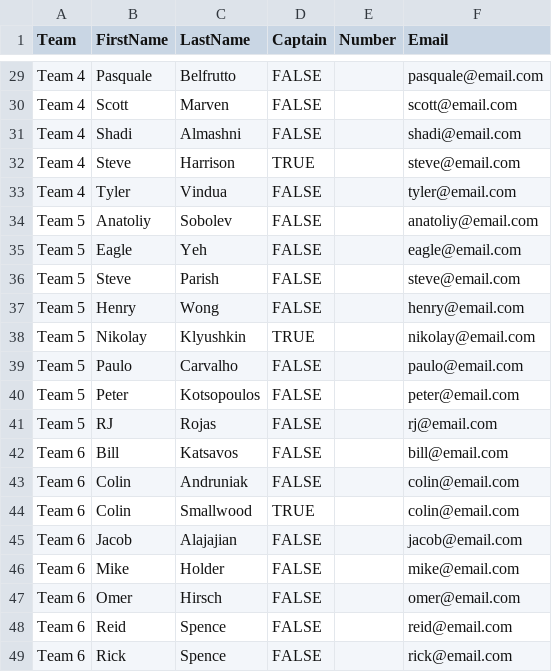
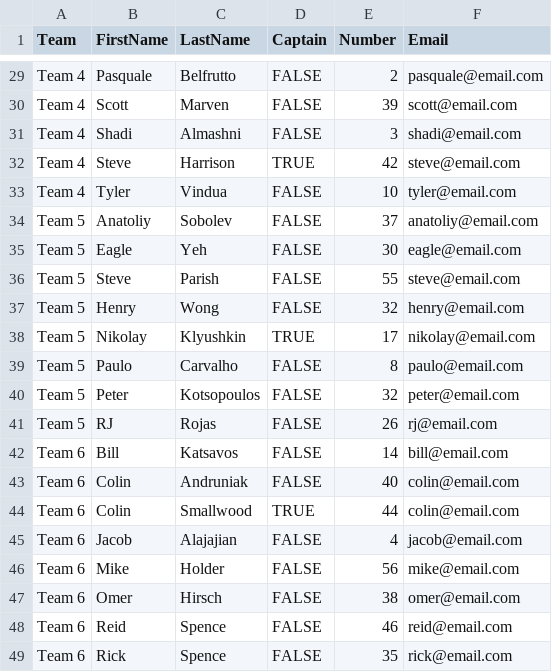
Before and after one commit to 386mhz/nbcml, a CSV file: data/rosters.csv, drawn as a sheet; only a part is shown, gaps mark what is left out; the diff covers the shown part only; the diff names each change by its address in the sheet, - before the commit and + after, or states it on an @@ line.

Commit message:
Update rosters.csv to add missing player numbers for teams

```diff
--- a/data/rosters.csv
+++ b/data/rosters.csv
-E29 (Number): (empty)
+E29 (Number): 2
-E30 (Number): (empty)
+E30 (Number): 39
-E31 (Number): (empty)
+E31 (Number): 3
-E32 (Number): (empty)
+E32 (Number): 42
-E33 (Number): (empty)
+E33 (Number): 10
-E34 (Number): (empty)
+E34 (Number): 37
-E35 (Number): (empty)
+E35 (Number): 30
-E36 (Number): (empty)
+E36 (Number): 55
-E37 (Number): (empty)
+E37 (Number): 32
-E38 (Number): (empty)
+E38 (Number): 17
-E39 (Number): (empty)
+E39 (Number): 8
-E40 (Number): (empty)
+E40 (Number): 32
-E41 (Number): (empty)
+E41 (Number): 26
-E42 (Number): (empty)
+E42 (Number): 14
-E43 (Number): (empty)
+E43 (Number): 40
-E44 (Number): (empty)
+E44 (Number): 44
-E45 (Number): (empty)
+E45 (Number): 4
-E46 (Number): (empty)
+E46 (Number): 56
-E47 (Number): (empty)
+E47 (Number): 38
-E48 (Number): (empty)
+E48 (Number): 46
-E49 (Number): (empty)
+E49 (Number): 35
```
Also changed, not shown: 25 edited cells elsewhere in this file.
